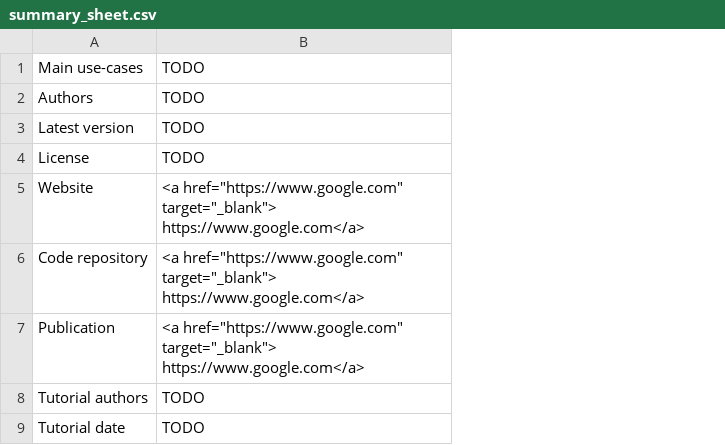
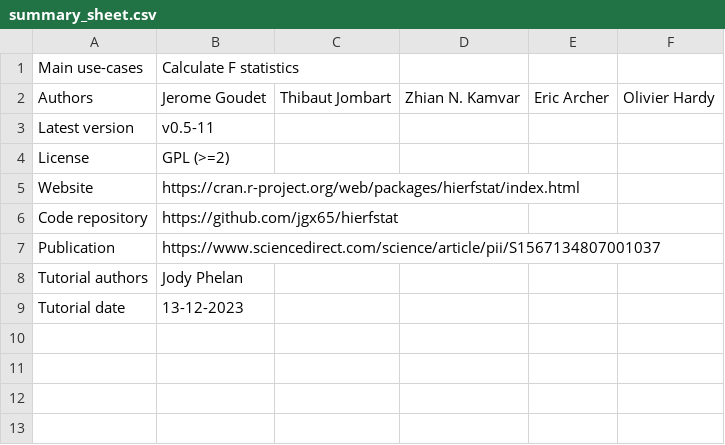
Before and after one commit to mrc-ide/PGEforge, a CSV file: tutorials/hierfstat/summary_sheet.csv, drawn as a sheet; removed rows and columns are numbered as before the commit, all else as after; the diff names each change by its address in the sheet, - before the commit and + after, or states it on an @@ line.

```diff
--- a/tutorials/hierfstat/summary_sheet.csv
+++ b/tutorials/hierfstat/summary_sheet.csv
-column B, rows 1-9: TODO | TODO | TODO | TODO | <a href="https://www.google.com" target="_blank"> https://www.google.com</a> | <a href="https://www.google.com" target="_blank"> https://www.google.com</a> | <a href="https://www.google.com" target="_blank"> https://www.google.com</a> | TODO | TODO
+column B, rows 1-9: Calculate F statistics | Jerome Goudet | v0.5-11 | GPL (>=2) | https://cran.r-project.org/web/packages/hierfstat/index.html | https://github.com/jgx65/hierfstat | https://www.sciencedirect.com/science/article/pii/S1567134807001037 | Jody Phelan | 13-12-2023
+column C, row 2: Thibaut Jombart
+column D, row 2: Zhian N. Kamvar
+column E, row 2: Eric Archer
+column F, row 2: Olivier Hardy
```
Also changed, not shown: 3 other files.
